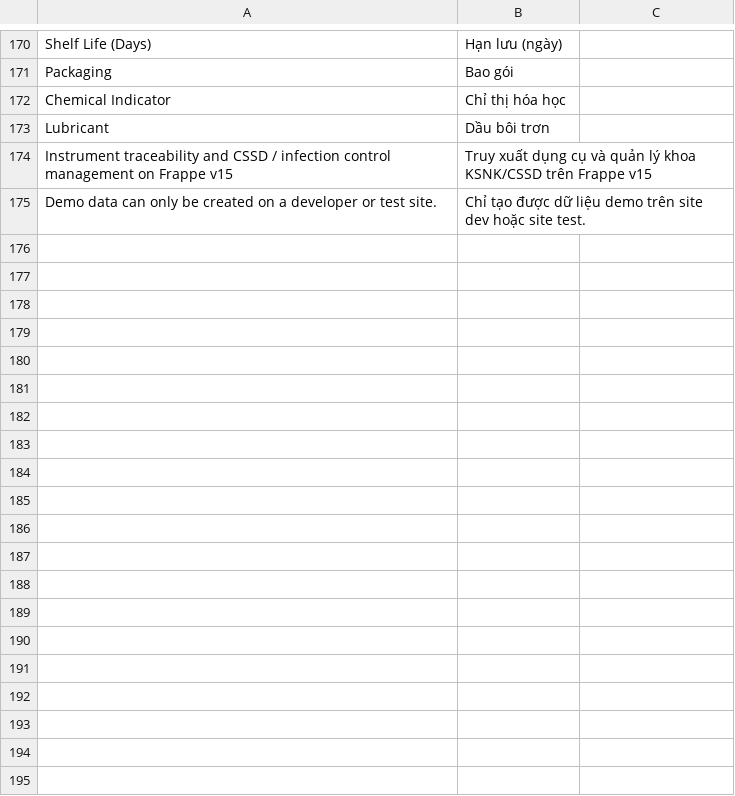
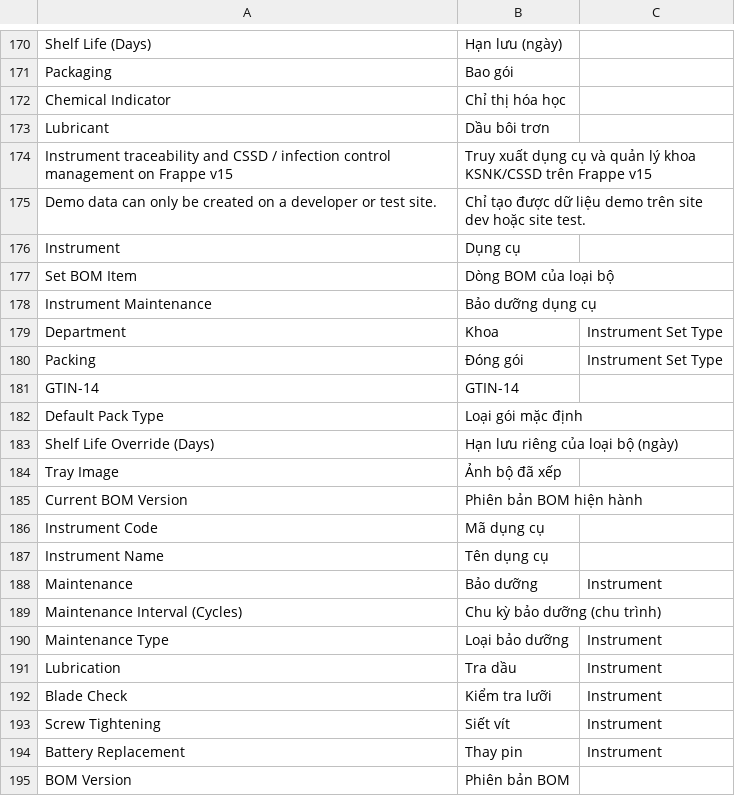
Before and after one commit to mvl26/tracecore, a CSV file: tracecore/translations/vi.csv, drawn as a sheet; only a part is shown, gaps mark what is left out; the diff covers the shown part only; the diff names each change by its address in the sheet, - before the commit and + after, or states it on an @@ line.

```diff
--- a/tracecore/translations/vi.csv
+++ b/tracecore/translations/vi.csv
+row 176: Instrument | Dụng cụ
+row 177: Set BOM Item | Dòng BOM của loại bộ
+row 178: Instrument Maintenance | Bảo dưỡng dụng cụ
+row 179: Department | Khoa | Instrument Set Type
+row 180: Packing | Đóng gói | Instrument Set Type
+row 181: GTIN-14 | GTIN-14
+row 182: Default Pack Type | Loại gói mặc định
+row 183: Shelf Life Override (Days) | Hạn lưu riêng của loại bộ (ngày)
+row 184: Tray Image | Ảnh bộ đã xếp
+row 185: Current BOM Version | Phiên bản BOM hiện hành
+row 186: Instrument Code | Mã dụng cụ
+row 187: Instrument Name | Tên dụng cụ
+row 188: Maintenance | Bảo dưỡng | Instrument
+row 189: Maintenance Interval (Cycles) | Chu kỳ bảo dưỡng (chu trình)
+row 190: Maintenance Type | Loại bảo dưỡng | Instrument
+row 191: Lubrication | Tra dầu | Instrument
+row 192: Blade Check | Kiểm tra lưỡi | Instrument
+row 193: Screw Tightening | Siết vít | Instrument
+row 194: Battery Replacement | Thay pin | Instrument
+row 195: BOM Version | Phiên bản BOM
```
Also changed, not shown: 16 added rows elsewhere in this file, 21 other files.
